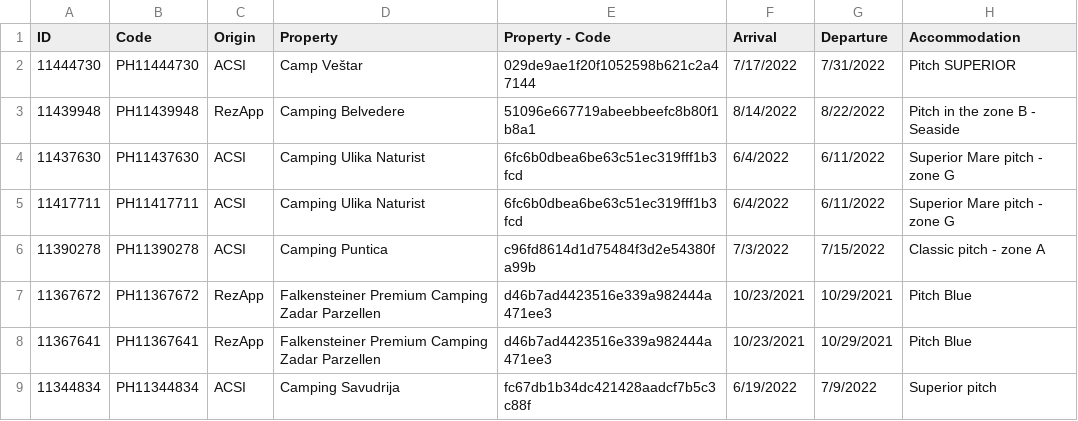
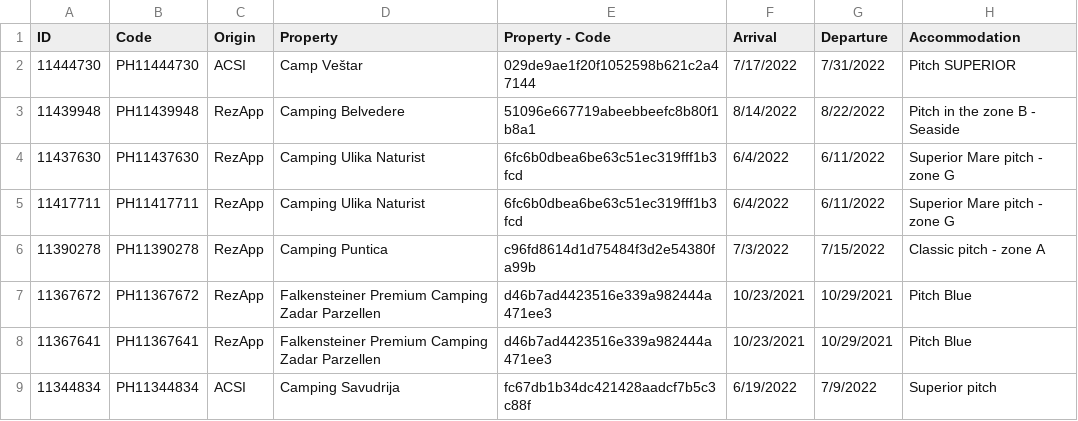
Before and after one commit to kavisha1411/FileParser, a CSV file: fileapp/uploads/files/modified_csv.csv, drawn as a sheet; only a part is shown; the diff names each change by its address in the sheet, - before the commit and + after, or states it on an @@ line.

```diff
--- a/fileapp/uploads/files/modified_csv.csv
+++ b/fileapp/uploads/files/modified_csv.csv
-C4:C6 (Origin): ACSI
+C4:C6 (Origin): RezApp
```
Also changed, not shown: 36 other files.
